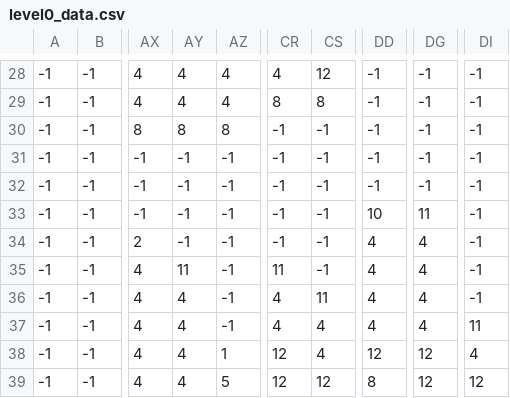
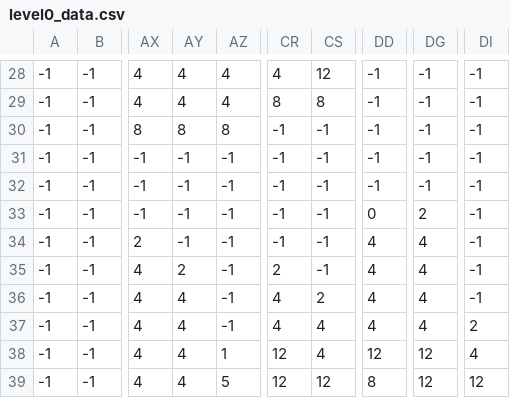
Before and after one commit to HardCoder-Atharv/Pygame-Learn, a CSV file: GameJam/level0_data.csv, drawn as a sheet; only a part is shown, gaps mark what is left out; the diff covers the shown part only; the diff names each change by its address in the sheet, - before the commit and + after, or states it on an @@ line.

```diff
--- a/GameJam/level0_data.csv
+++ b/GameJam/level0_data.csv
-DD33: 10
+DD33: 0
-DG33: 11
+DG33: 2
-AY35: 11
+AY35: 2
-CR35: 11
+CR35: 2
-CS36: 11
+CS36: 2
-DI37: 11
+DI37: 2
```
Also changed, not shown: 31 edited cells elsewhere in this file, 13 other files.
